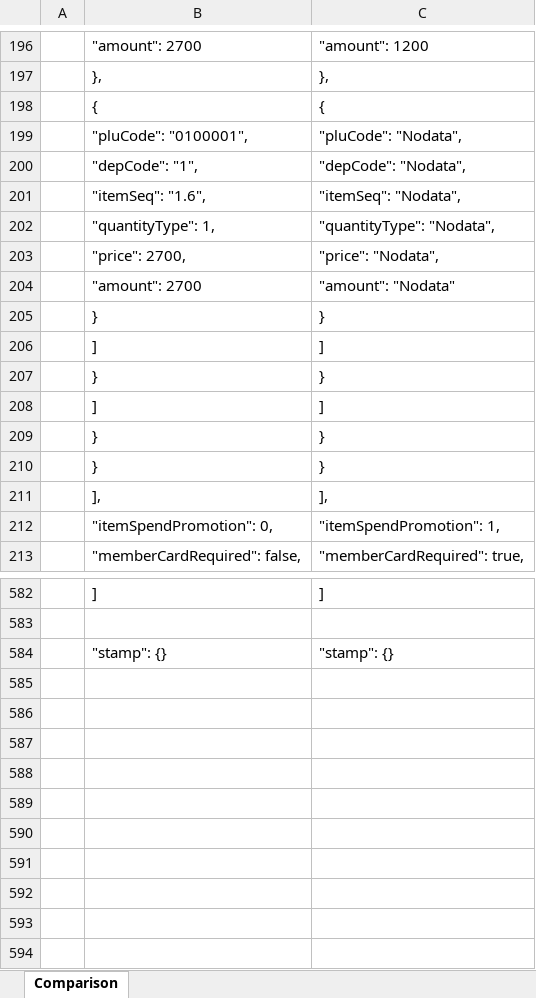
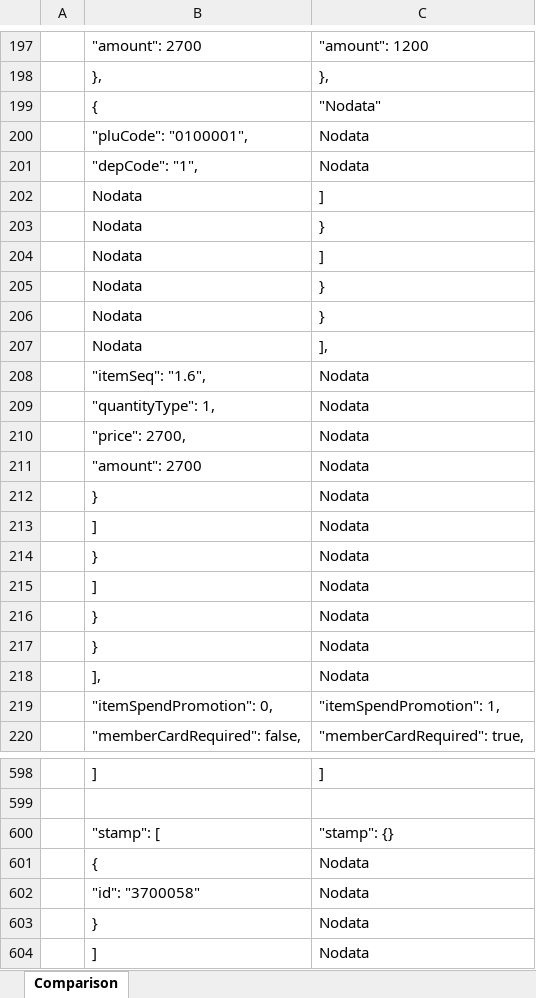
Before and after one commit to kirin-maker/CompareProject, an Excel workbook: export/Compare_Export.xlsx, sheet Comparison, drawn as a sheet; only a part is shown, gaps mark what is left out; values as stored, in another font and other column widths than the file's, no cell formats; addresses are those after the commit; the diff covers the shown part only; the diff names each change by its address in the sheet, - before the commit and + after, or states it on an @@ line.

```diff
--- a/export/Compare_Export.xlsx (sheet Comparison)
+++ b/export/Compare_Export.xlsx (sheet Comparison)
-C199: {
+C199: "Nodata"
-C200: "pluCode": "Nodata",
+C200: Nodata
-C201: "depCode": "Nodata",
+C201: Nodata
+row 202:  | Nodata | ]
+row 203:  | Nodata | }
+row 204:  | Nodata | ]
+row 205:  | Nodata | }
+row 206:  | Nodata | }
+row 207:  | Nodata | ],
-C208: "itemSeq": "Nodata",
+C208: Nodata
-C209: "quantityType": "Nodata",
+C209: Nodata
-C210: "price": "Nodata",
+C210: Nodata
-C211: "amount": "Nodata"
+C211: Nodata
-C212: }
+C212: Nodata
-C213: ]
+C213: Nodata
-C214: }
+C214: Nodata
-C215: ]
+C215: Nodata
-C216:C217: }
+C216:C217: Nodata
-C218: ],
+C218: Nodata
-B600: "stamp": {}
+B600: "stamp": [
+row 601:  | { | Nodata
+row 602:  | "id": "3700058" | Nodata
+row 603:  | } | Nodata
+row 604:  | ] | Nodata
```
Also changed, not shown: 10 added rows and 61 edited cells elsewhere in this sheet, cell formats, 1 other file.
